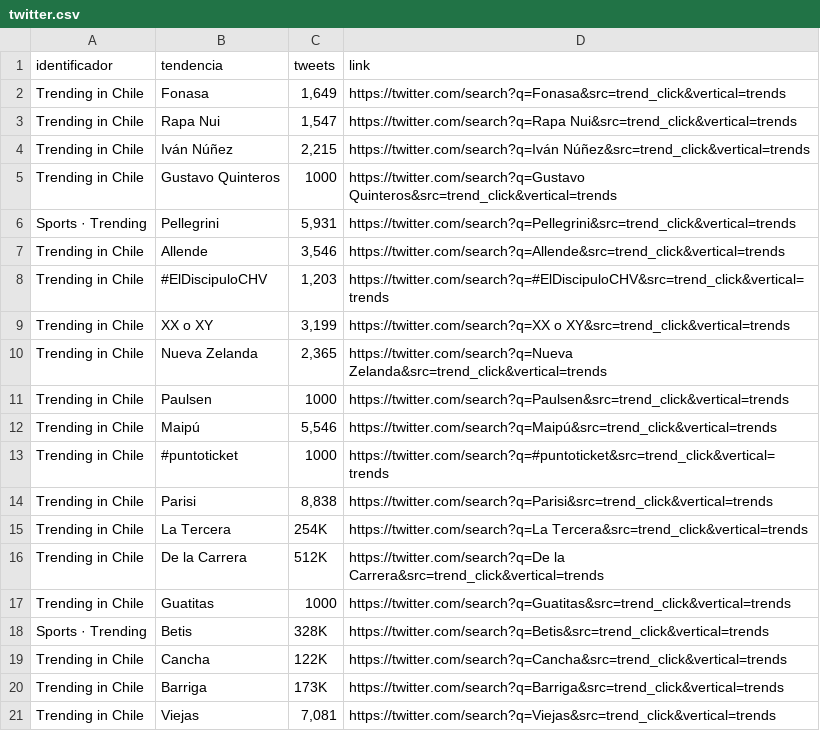
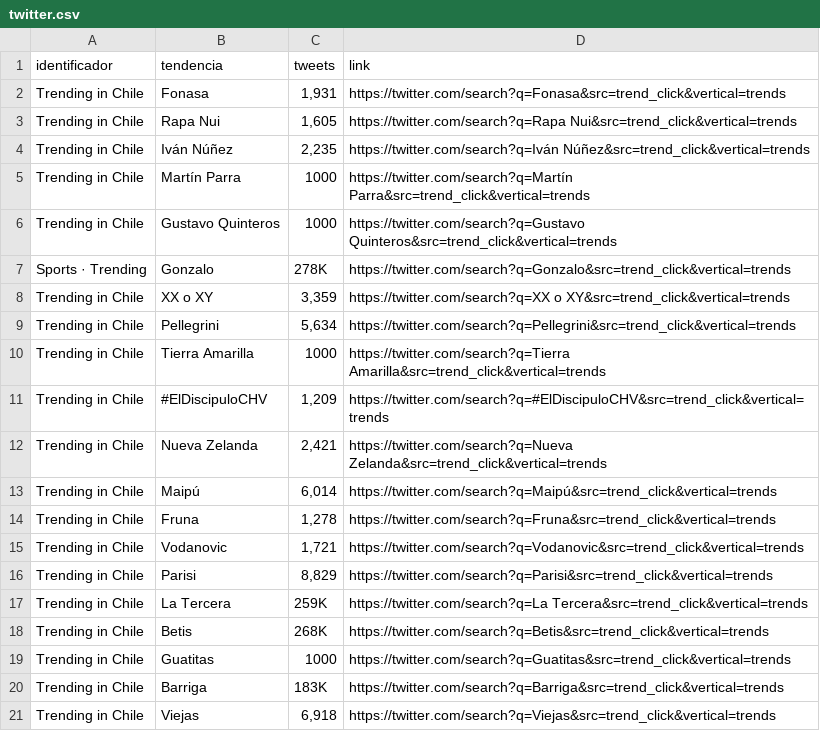
Before and after one commit to cristian-data-science/social_spider_app, a CSV file: resultados/twitter.csv, drawn as a sheet.

```diff
--- a/resultados/twitter.csv
+++ b/resultados/twitter.csv
@@ -1,21 +1,21 @@
 identificador,tendencia,tweets,link
-Trending in Chile,Fonasa,"1,649",https://twitter.com/search?q=Fonasa&src=trend_click&vertical=trends
-Trending in Chile,Rapa Nui,"1,547",https://twitter.com/search?q=Rapa Nui&src=trend_click&vertical=trends
-Trending in Chile,Iván Núñez,"2,215",https://twitter.com/search?q=Iván Núñez&src=trend_click&vertical=trends
+Trending in Chile,Fonasa,"1,931",https://twitter.com/search?q=Fonasa&src=trend_click&vertical=trends
+Trending in Chile,Rapa Nui,"1,605",https://twitter.com/search?q=Rapa Nui&src=trend_click&vertical=trends
+Trending in Chile,Iván Núñez,"2,235",https://twitter.com/search?q=Iván Núñez&src=trend_click&vertical=trends
+Trending in Chile,Martín Parra,1000,https://twitter.com/search?q=Martín Parra&src=trend_click&vertical=trends
 Trending in Chile,Gustavo Quinteros,1000,https://twitter.com/search?q=Gustavo Quinteros&src=trend_click&vertical=trends
-Sports · Trending,Pellegrini,"5,931",https://twitter.com/search?q=Pellegrini&src=trend_click&vertical=trends
-Trending in Chile,Allende,"3,546",https://twitter.com/search?q=Allende&src=trend_click&vertical=trends
-Trending in Chile,#ElDiscipuloCHV,"1,203",https://twitter.com/search?q=#ElDiscipuloCHV&src=trend_click&vertical=trends
-Trending in Chile,XX o XY,"3,199",https://twitter.com/search?q=XX o XY&src=trend_click&vertical=trends
-Trending in Chile,Nueva Zelanda,"2,365",https://twitter.com/search?q=Nueva Zelanda&src=trend_click&vertical=trends
-Trending in Chile,Paulsen,1000,https://twitter.com/search?q=Paulsen&src=trend_click&vertical=trends
-Trending in Chile,Maipú,"5,546",https://twitter.com/search?q=Maipú&src=trend_click&vertical=trends
-Trending in Chile,#puntoticket,1000,https://twitter.com/search?q=#puntoticket&src=trend_click&vertical=trends
-Trending in Chile,Parisi,"8,838",https://twitter.com/search?q=Parisi&src=trend_click&vertical=trends
-Trending in Chile,La Tercera,254K,https://twitter.com/search?q=La Tercera&src=trend_click&vertical=trends
-Trending in Chile,De la Carrera,512K,https://twitter.com/search?q=De la Carrera&src=trend_click&vertical=trends
+Sports · Trending,Gonzalo,278K,https://twitter.com/search?q=Gonzalo&src=trend_click&vertical=trends
+Trending in Chile,XX o XY,"3,359",https://twitter.com/search?q=XX o XY&src=trend_click&vertical=trends
+Trending in Chile,Pellegrini,"5,634",https://twitter.com/search?q=Pellegrini&src=trend_click&vertical=trends
+Trending in Chile,Tierra Amarilla,1000,https://twitter.com/search?q=Tierra Amarilla&src=trend_click&vertical=trends
+Trending in Chile,#ElDiscipuloCHV,"1,209",https://twitter.com/search?q=#ElDiscipuloCHV&src=trend_click&vertical=trends
+Trending in Chile,Nueva Zelanda,"2,421",https://twitter.com/search?q=Nueva Zelanda&src=trend_click&vertical=trends
+Trending in Chile,Maipú,"6,014",https://twitter.com/search?q=Maipú&src=trend_click&vertical=trends
+Trending in Chile,Fruna,"1,278",https://twitter.com/search?q=Fruna&src=trend_click&vertical=trends
+Trending in Chile,Vodanovic,"1,721",https://twitter.com/search?q=Vodanovic&src=trend_click&vertical=trends
+Trending in Chile,Parisi,"8,829",https://twitter.com/search?q=Parisi&src=trend_click&vertical=trends
+Trending in Chile,La Tercera,259K,https://twitter.com/search?q=La Tercera&src=trend_click&vertical=trends
+Trending in Chile,Betis,268K,https://twitter.com/search?q=Betis&src=trend_click&vertical=trends
 Trending in Chile,Guatitas,1000,https://twitter.com/search?q=Guatitas&src=trend_click&vertical=trends
-Sports · Trending,Betis,328K,https://twitter.com/search?q=Betis&src=trend_click&vertical=trends
-Trending in Chile,Cancha,122K,https://twitter.com/search?q=Cancha&src=trend_click&vertical=trends
-Trending in Chile,Barriga,173K,https://twitter.com/search?q=Barriga&src=trend_click&vertical=trends
-Trending in Chile,Viejas,"7,081",https://twitter.com/search?q=Viejas&src=trend_click&vertical=trends
+Trending in Chile,Barriga,183K,https://twitter.com/search?q=Barriga&src=trend_click&vertical=trends
+Trending in Chile,Viejas,"6,918",https://twitter.com/search?q=Viejas&src=trend_click&vertical=trends
```
Also changed, not shown: resultados/google.csv, resultados/youtube.csv.
